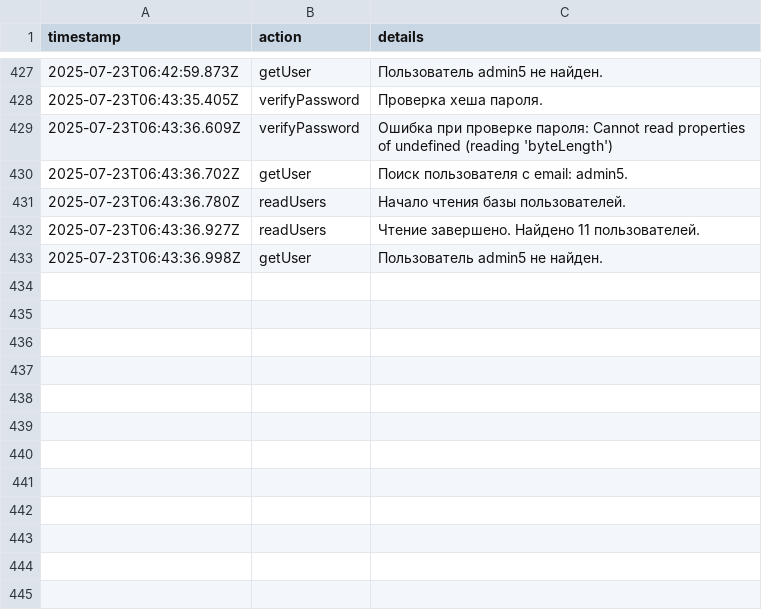
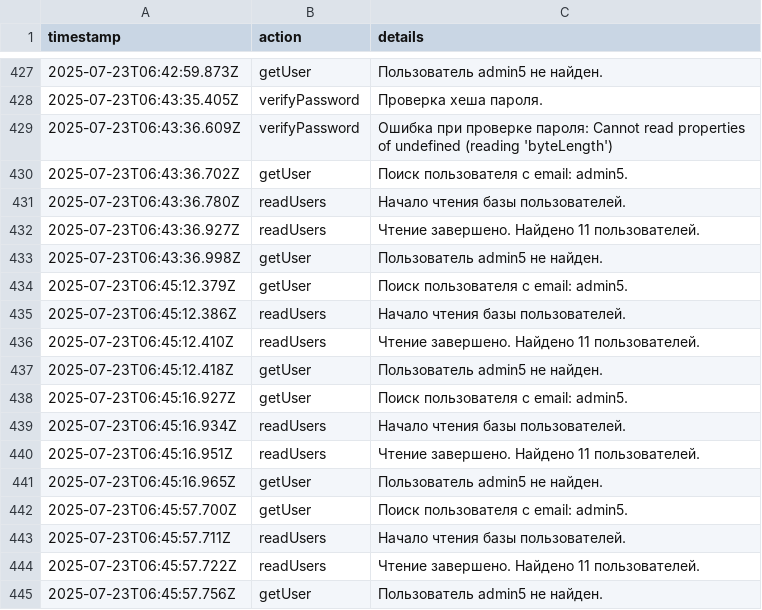
Before and after one commit to tekotik/wc, a CSV file: src/lib/logs.csv, drawn as a sheet; only a part is shown, gaps mark what is left out; the diff names each change by its address in the sheet, - before the commit and + after, or states it on an @@ line.

```diff
--- a/src/lib/logs.csv
+++ b/src/lib/logs.csv
+row 434: 2025-07-23T06:45:12.379Z | getUser | Поиск пользователя с email: admin5.
+row 435: 2025-07-23T06:45:12.386Z | readUsers | Начало чтения базы пользователей.
+row 436: 2025-07-23T06:45:12.410Z | readUsers | Чтение завершено. Найдено 11 пользователей.
+row 437: 2025-07-23T06:45:12.418Z | getUser | Пользователь admin5 не найден.
+row 438: 2025-07-23T06:45:16.927Z | getUser | Поиск пользователя с email: admin5.
+row 439: 2025-07-23T06:45:16.934Z | readUsers | Начало чтения базы пользователей.
+row 440: 2025-07-23T06:45:16.951Z | readUsers | Чтение завершено. Найдено 11 пользователей.
+row 441: 2025-07-23T06:45:16.965Z | getUser | Пользователь admin5 не найден.
+row 442: 2025-07-23T06:45:57.700Z | getUser | Поиск пользователя с email: admin5.
+row 443: 2025-07-23T06:45:57.711Z | readUsers | Начало чтения базы пользователей.
+row 444: 2025-07-23T06:45:57.722Z | readUsers | Чтение завершено. Найдено 11 пользователей.
+row 445: 2025-07-23T06:45:57.756Z | getUser | Пользователь admin5 не найден.
```
Also changed, not shown: 1 other file.
